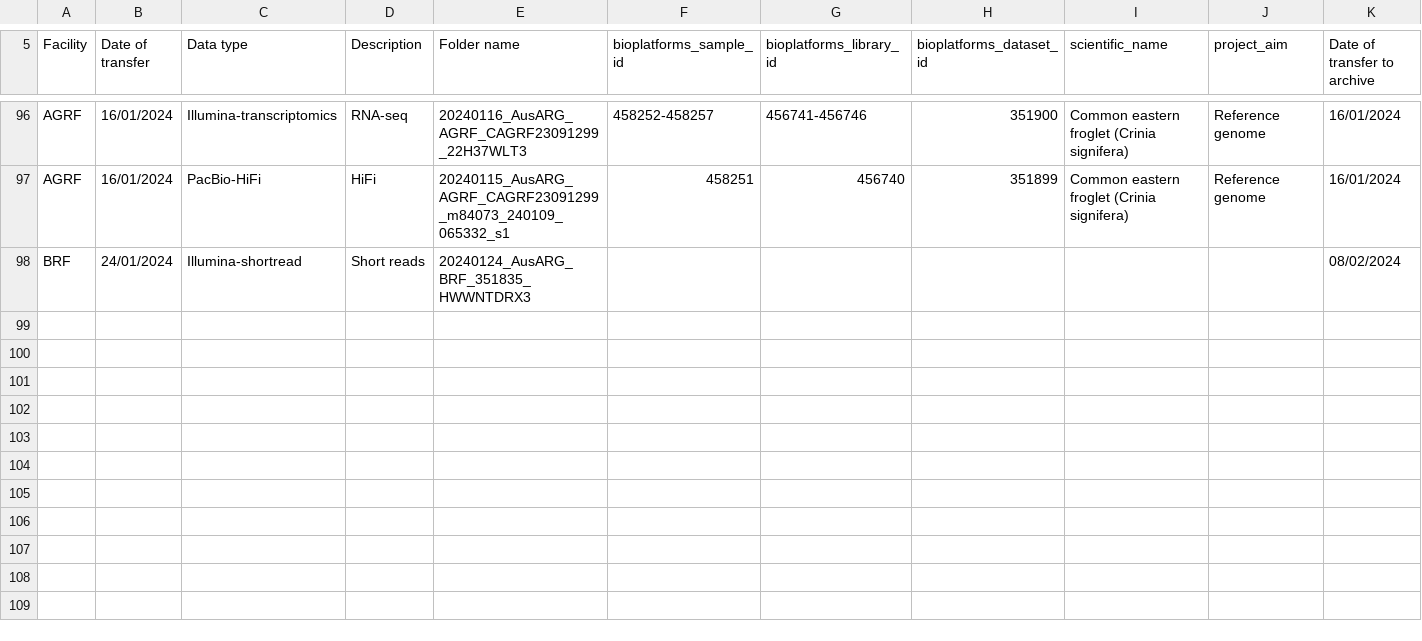
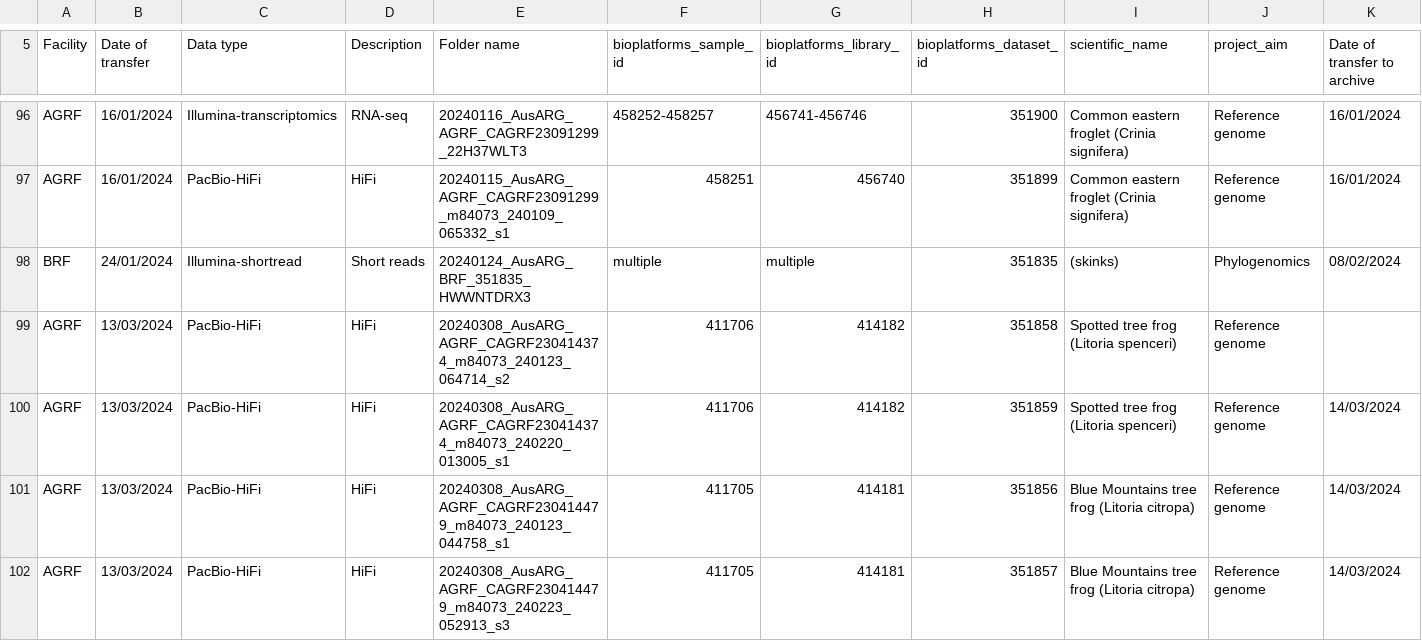
Before and after one commit to BioplatformsAustralia/bpa-ingest, a CSV file: track-metadata/google-drive/BPA Projects Data Transfer Summary - AusARG.csv, drawn as a sheet; only a part is shown, gaps mark what is left out; rows hold the shown columns only; the diff names each change by its address in the sheet, - before the commit and + after, or states it on an @@ line.

Commit message:
BPAOPS-1565, BPAOPS-1566, BPAOPS-1567, BPAOPS-1568 - Ingest m84073_240123_064714_s2, m84073_240220_013005_s1, m84073_240123_044758_s1, m84073_240223_052913_s3 from AusARG

```diff
--- a/track-metadata/google-drive/BPA Projects Data Transfer Summary - AusARG.csv
+++ b/track-metadata/google-drive/BPA Projects Data Transfer Summary - AusARG.csv
-F98 (bioplatforms_sample_id): (empty)
+F98 (bioplatforms_sample_id): multiple
-G98 (bioplatforms_library_id): (empty)
+G98 (bioplatforms_library_id): multiple
-H98 (bioplatforms_dataset_id): (empty)
+H98 (bioplatforms_dataset_id): 351835
-I98 (scientific_name): (empty)
+I98 (scientific_name): (skinks)
-J98 (project_aim): (empty)
+J98 (project_aim): Phylogenomics
+row 99: AGRF | 13/03/2024 | PacBio-HiFi | HiFi | 20240308_AusARG_AGRF_CAGRF230414374_m84073_240123_064714_s2 | 411706 | 414182 | 351858 | Spotted tree frog (Litoria spenceri) | Reference genome
+row 100: AGRF | 13/03/2024 | PacBio-HiFi | HiFi | 20240308_AusARG_AGRF_CAGRF230414374_m84073_240220_013005_s1 | 411706 | 414182 | 351859 | Spotted tree frog (Litoria spenceri) | Reference genome | 14/03/2024
+row 101: AGRF | 13/03/2024 | PacBio-HiFi | HiFi | 20240308_AusARG_AGRF_CAGRF230414479_m84073_240123_044758_s1 | 411705 | 414181 | 351856 | Blue Mountains tree frog (Litoria citropa) | Reference genome | 14/03/2024
+row 102: AGRF | 13/03/2024 | PacBio-HiFi | HiFi | 20240308_AusARG_AGRF_CAGRF230414479_m84073_240223_052913_s3 | 411705 | 414181 | 351857 | Blue Mountains tree frog (Litoria citropa) | Reference genome | 14/03/2024
```
